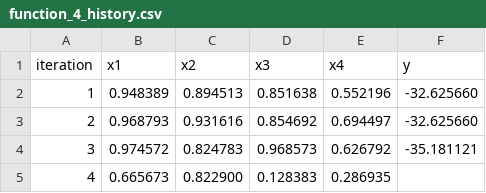
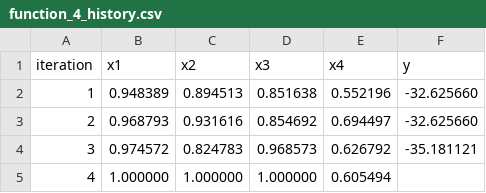
Before and after one commit to arwelbrown/black-box-capstone, a CSV file: history/function_4_history.csv, drawn as a sheet.

Commit message:
history updated, just need outputs

```diff
--- a/history/function_4_history.csv
+++ b/history/function_4_history.csv
@@ -4,2 +4,2 @@ iteration,x1,x2,x3,x4,y
 3,0.974572,0.824783,0.968573,0.626792,-35.181121
-4,0.665673,0.822900,0.128383,0.286935
+4,1.000000,1.000000,1.000000,0.605494,
```
Also changed, not shown: history/function_5_history.csv, history/function_6_history.csv, 7 other files.
